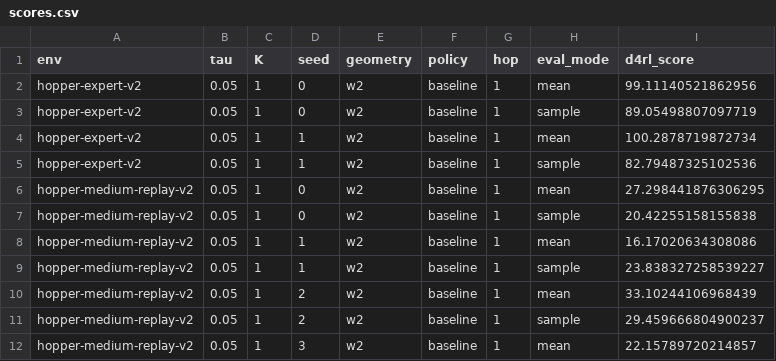
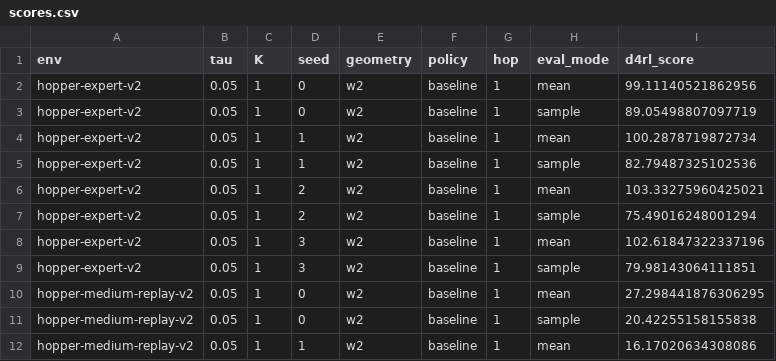
Before and after one commit to SChoish/MPI_sweep, a CSV file: sweep_results/iql_gauss_v5/scores.csv, drawn as a sheet; only a part is shown; the shorter side is filled out with more unchanged rows.

Commit message:
Update choi IQL Gaussian/Fisher-Rao locomotion sweep.

```diff
--- a/sweep_results/iql_gauss_v5/scores.csv
+++ b/sweep_results/iql_gauss_v5/scores.csv
@@ -5,2 +5,6 @@ hopper-expert-v2,0.05,1,1,w2,baseline,1,mean,100.2878719872734
 hopper-expert-v2,0.05,1,1,w2,baseline,1,sample,82.79487325102536
+hopper-expert-v2,0.05,1,2,w2,baseline,1,mean,103.33275960425021
+hopper-expert-v2,0.05,1,2,w2,baseline,1,sample,75.49016248001294
+hopper-expert-v2,0.05,1,3,w2,baseline,1,mean,102.61847322337196
+hopper-expert-v2,0.05,1,3,w2,baseline,1,sample,79.98143064111851
 hopper-medium-replay-v2,0.05,1,0,w2,baseline,1,mean,27.298441876306295
```
Also changed, not shown: 3 other files.
